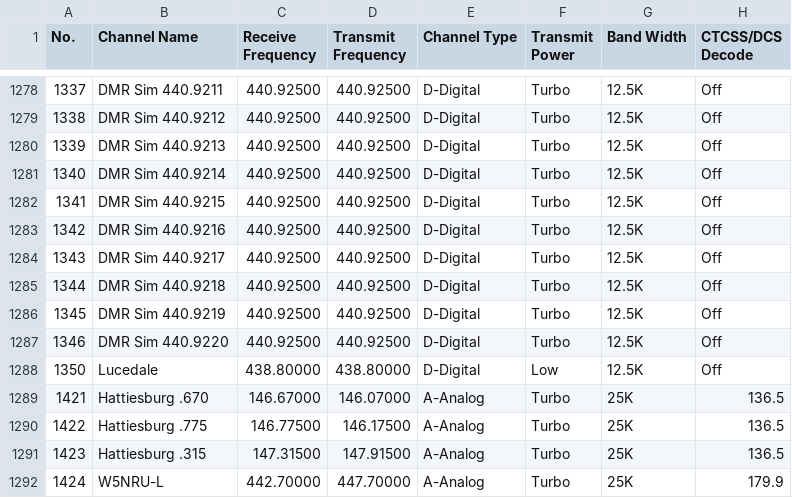
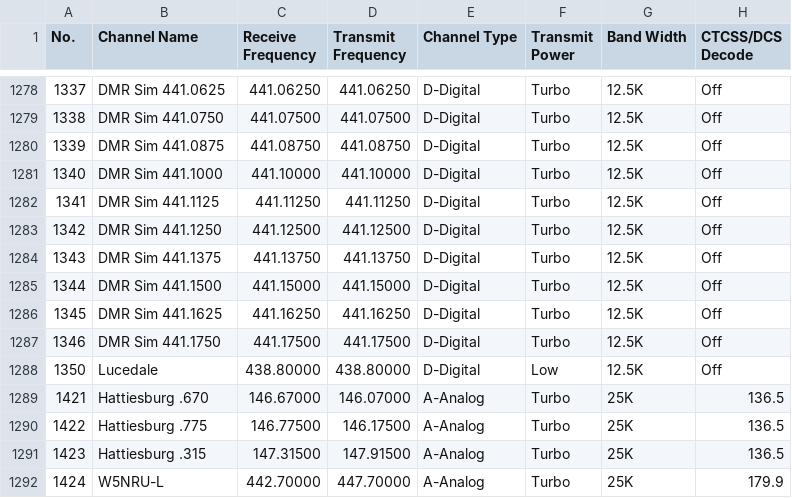
Before and after one commit to NI5I/Anytone-AT-D878UVII-Plus-Codeplug, a CSV file: Export/Channel.CSV, drawn as a sheet; only a part is shown, gaps mark what is left out; the diff covers the shown part only; the diff names each change by its address in the sheet, - before the commit and + after, or states it on an @@ line.

```diff
--- a/Export/Channel.CSV
+++ b/Export/Channel.CSV
-B1278 (Channel Name): DMR Sim 440.9211
+B1278 (Channel Name): DMR Sim 441.0625
-C1278 (Receive Frequency): 440.92500
+C1278 (Receive Frequency): 441.06250
-D1278 (Transmit Frequency): 440.92500
+D1278 (Transmit Frequency): 441.06250
-B1279 (Channel Name): DMR Sim 440.9212
+B1279 (Channel Name): DMR Sim 441.0750
-C1279 (Receive Frequency): 440.92500
+C1279 (Receive Frequency): 441.07500
-D1279 (Transmit Frequency): 440.92500
+D1279 (Transmit Frequency): 441.07500
-B1280 (Channel Name): DMR Sim 440.9213
+B1280 (Channel Name): DMR Sim 441.0875
-C1280 (Receive Frequency): 440.92500
+C1280 (Receive Frequency): 441.08750
-D1280 (Transmit Frequency): 440.92500
+D1280 (Transmit Frequency): 441.08750
-B1281 (Channel Name): DMR Sim 440.9214
+B1281 (Channel Name): DMR Sim 441.1000
-C1281 (Receive Frequency): 440.92500
+C1281 (Receive Frequency): 441.10000
-D1281 (Transmit Frequency): 440.92500
+D1281 (Transmit Frequency): 441.10000
-B1282 (Channel Name): DMR Sim 440.9215
+B1282 (Channel Name): DMR Sim 441.1125
-C1282 (Receive Frequency): 440.92500
+C1282 (Receive Frequency): 441.11250
-D1282 (Transmit Frequency): 440.92500
+D1282 (Transmit Frequency): 441.11250
-B1283 (Channel Name): DMR Sim 440.9216
+B1283 (Channel Name): DMR Sim 441.1250
-C1283 (Receive Frequency): 440.92500
+C1283 (Receive Frequency): 441.12500
-D1283 (Transmit Frequency): 440.92500
+D1283 (Transmit Frequency): 441.12500
-B1284 (Channel Name): DMR Sim 440.9217
+B1284 (Channel Name): DMR Sim 441.1375
-C1284 (Receive Frequency): 440.92500
+C1284 (Receive Frequency): 441.13750
-D1284 (Transmit Frequency): 440.92500
+D1284 (Transmit Frequency): 441.13750
-B1285 (Channel Name): DMR Sim 440.9218
+B1285 (Channel Name): DMR Sim 441.1500
-C1285 (Receive Frequency): 440.92500
+C1285 (Receive Frequency): 441.15000
-D1285 (Transmit Frequency): 440.92500
+D1285 (Transmit Frequency): 441.15000
-B1286 (Channel Name): DMR Sim 440.9219
+B1286 (Channel Name): DMR Sim 441.1625
-C1286 (Receive Frequency): 440.92500
+C1286 (Receive Frequency): 441.16250
-D1286 (Transmit Frequency): 440.92500
+D1286 (Transmit Frequency): 441.16250
-B1287 (Channel Name): DMR Sim 440.9220
+B1287 (Channel Name): DMR Sim 441.1750
-C1287 (Receive Frequency): 440.92500
+C1287 (Receive Frequency): 441.17500
-D1287 (Transmit Frequency): 440.92500
+D1287 (Transmit Frequency): 441.17500
```
Also changed, not shown: 30 edited cells elsewhere in this file, Export/Zone.CSV, 1 other file.
